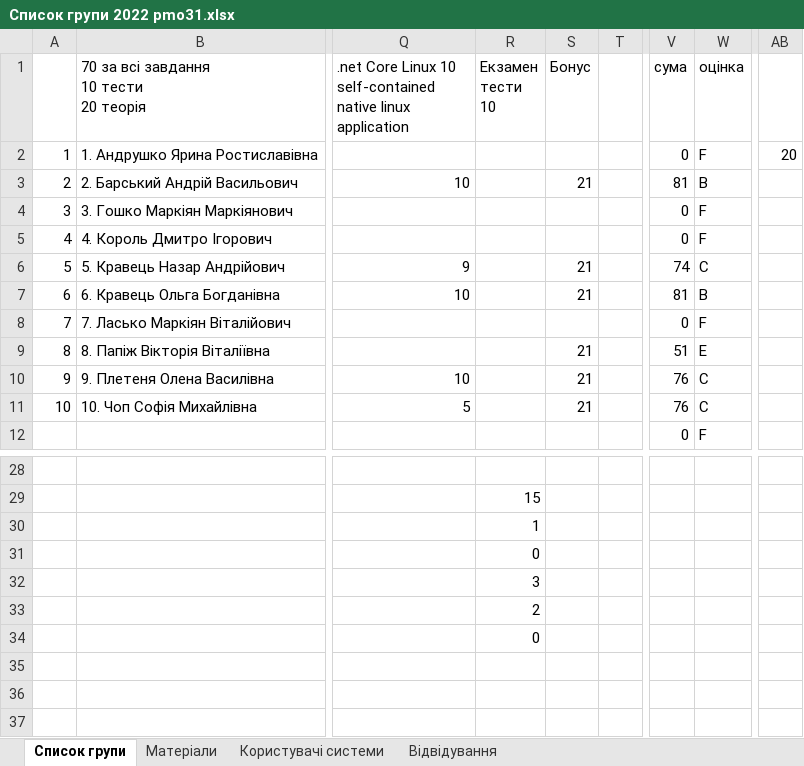
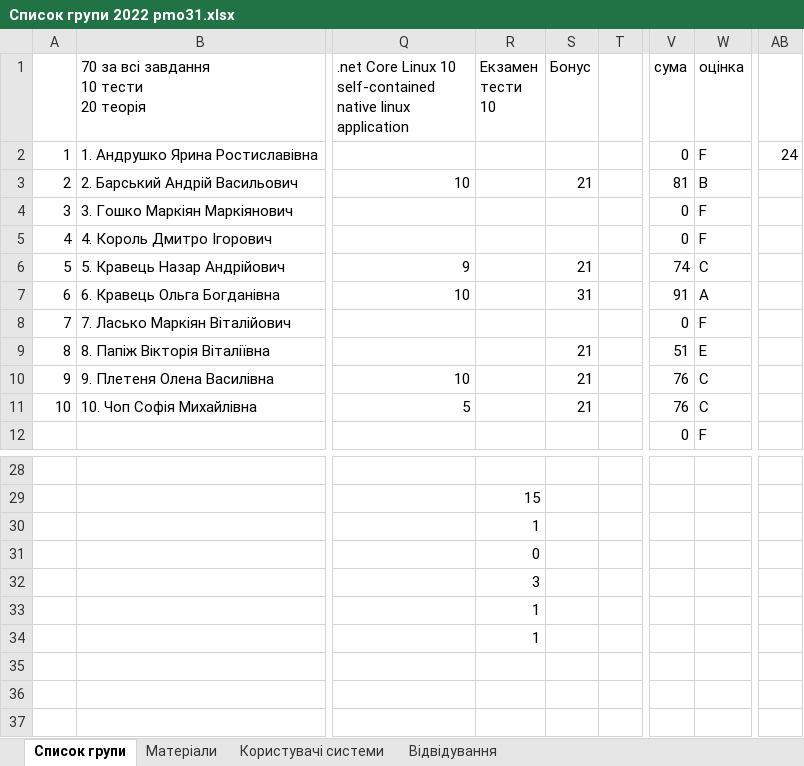
Before and after one commit to helga20/LNU_UnixProgramming, an Excel workbook: Список групи 2022 pmo31.xlsx, sheet Список групи, drawn as a sheet; only a part is shown, gaps mark what is left out; values as stored, in another font and other column widths than the file's, no borders; charts and pictures not drawn; the diff names each change by its address in the sheet, - before the commit and + after, or states it on an @@ line.

Commit message:
Add files via upload

```diff
--- a/Список групи 2022 pmo31.xlsx (sheet Список групи)
+++ b/Список групи 2022 pmo31.xlsx (sheet Список групи)
-AB2: 20
+AB2: 24
-S7 (Бонус): 21
+S7 (Бонус): 31
-V7 (сума): 81
+V7 (сума): 91
-W7 (оцінка): B
+W7 (оцінка): A
-R33 (Екзамен тести 10): 2
+R33 (Екзамен тести 10): 1
-R34 (Екзамен тести 10): 0
+R34 (Екзамен тести 10): 1
```
Also changed, not shown: formulas that keep their value, charts or pictures.
